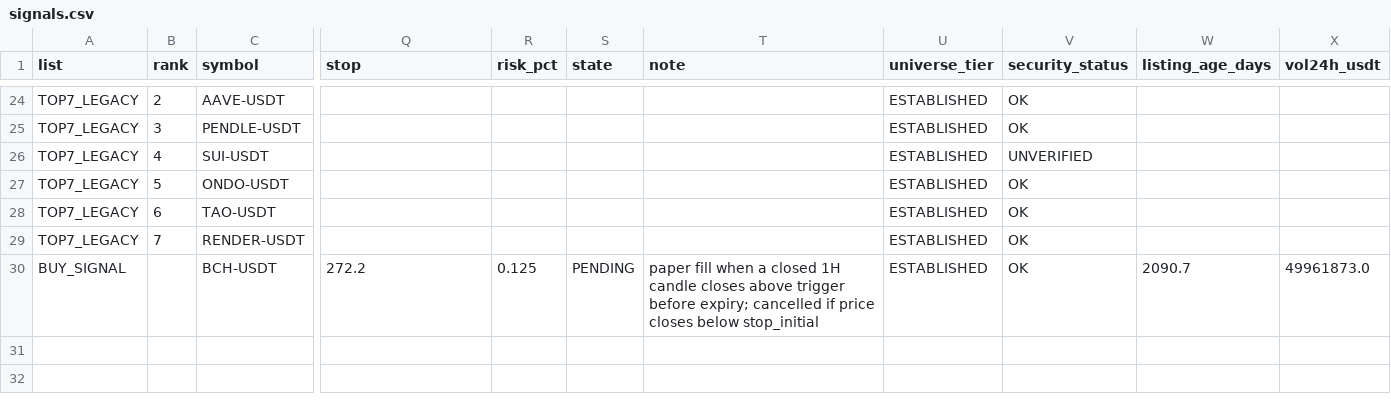
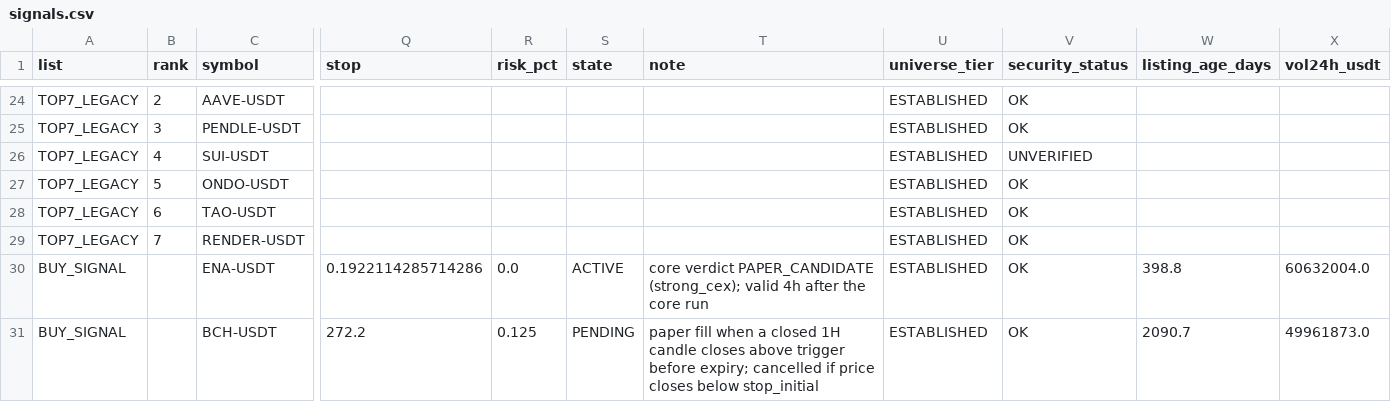
Before and after one commit to fu5202ture-beep/cqs-dashboard, a CSV file: signals.csv, drawn as a sheet; only a part is shown, gaps mark what is left out; rows hold the shown columns only; the diff names each change by its address in the sheet, - before the commit and + after, or states it on an @@ line.

```diff
--- a/signals.csv
+++ b/signals.csv
+row 30: BUY_SIGNAL |  | ENA-USDT | 0.1922114285714286 | 0.0 | ACTIVE | core verdict PAPER_CANDIDATE (strong_cex); valid 4h after the core run | ESTABLISHED | OK | 398.8 | 60632004.0
```
Also changed, not shown: 2 other files.
